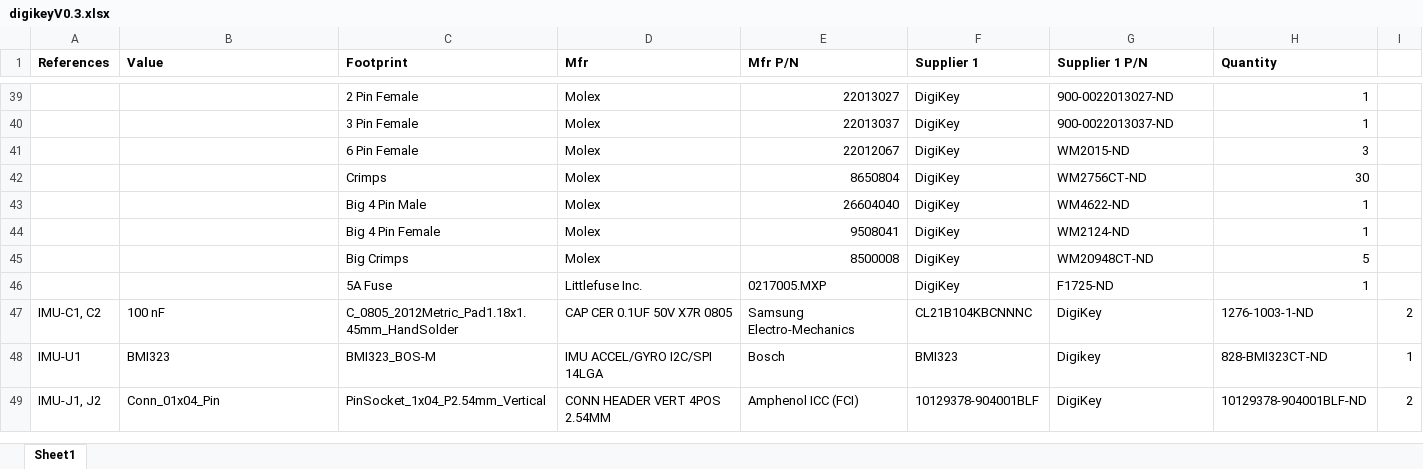
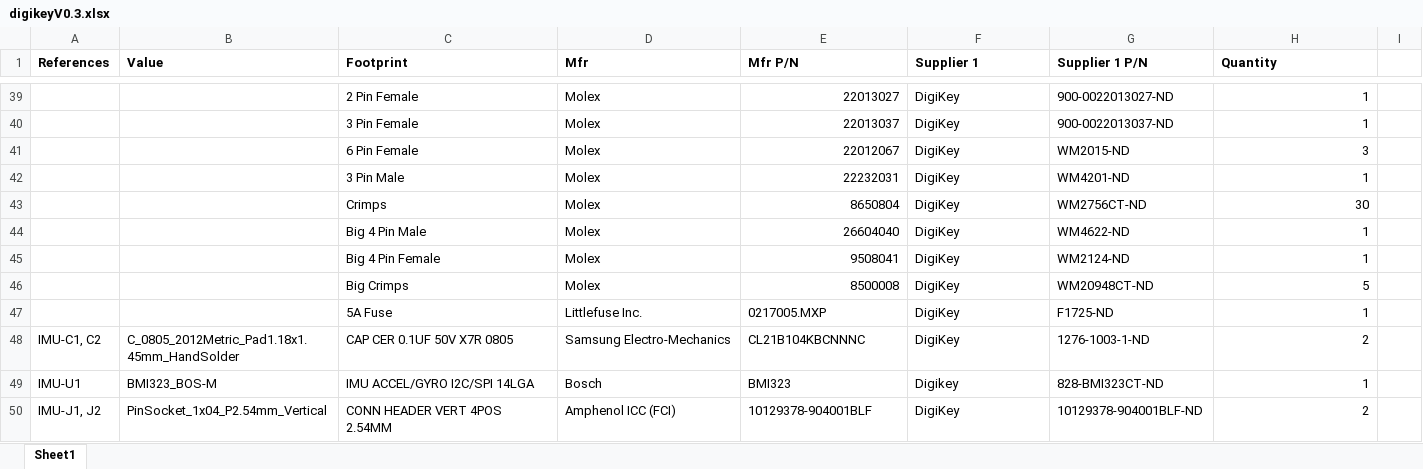
Before and after one commit to satomm1/Robot, an Excel workbook: Electrical/MainBoard/bom/digikeyV0.3.xlsx, sheet Sheet1, drawn as a sheet; only a part is shown, gaps mark what is left out; values as stored, in another font and other column widths than the file's, no borders; addresses are those after the commit; the diff names each change by its address in the sheet, - before the commit and + after, or states it on an @@ line.

Commit message:
Add 3 pin male to BOM

```diff
--- a/Electrical/MainBoard/bom/digikeyV0.3.xlsx (sheet Sheet1)
+++ b/Electrical/MainBoard/bom/digikeyV0.3.xlsx (sheet Sheet1)
+row 42:  |  | 3 Pin Male | Molex | 22232031 | DigiKey | WM4201-ND | 1
-B48 (Value): 100 nF
+B48 (Value): C_0805_2012Metric_Pad1.18x1.45mm_HandSolder
-C48 (Footprint): C_0805_2012Metric_Pad1.18x1.45mm_HandSolder
+C48 (Footprint): CAP CER 0.1UF 50V X7R 0805
-D48 (Mfr): CAP CER 0.1UF 50V X7R 0805
+D48 (Mfr): Samsung Electro-Mechanics
-E48 (Mfr P/N): Samsung Electro-Mechanics
+E48 (Mfr P/N): CL21B104KBCNNNC
-F48 (Supplier 1): CL21B104KBCNNNC
+F48 (Supplier 1): DigiKey
-G48 (Supplier 1 P/N): DigiKey
+G48 (Supplier 1 P/N): 1276-1003-1-ND
-H48 (Quantity): 1276-1003-1-ND
+H48 (Quantity): 2
-I48: 2
+I48: (empty)
-B49 (Value): BMI323
+B49 (Value): BMI323_BOS-M
-C49 (Footprint): BMI323_BOS-M
+C49 (Footprint): IMU ACCEL/GYRO I2C/SPI 14LGA
-D49 (Mfr): IMU ACCEL/GYRO I2C/SPI 14LGA
+D49 (Mfr): Bosch
-E49 (Mfr P/N): Bosch
+E49 (Mfr P/N): BMI323
-F49 (Supplier 1): BMI323
+F49 (Supplier 1): Digikey
-G49 (Supplier 1 P/N): Digikey
+G49 (Supplier 1 P/N): 828-BMI323CT-ND
-H49 (Quantity): 828-BMI323CT-ND
+H49 (Quantity): 1
-I49: 1
+I49: (empty)
-B50 (Value): Conn_01x04_Pin
+B50 (Value): PinSocket_1x04_P2.54mm_Vertical
-C50 (Footprint): PinSocket_1x04_P2.54mm_Vertical
+C50 (Footprint): CONN HEADER VERT 4POS 2.54MM
-D50 (Mfr): CONN HEADER VERT 4POS 2.54MM
+D50 (Mfr): Amphenol ICC (FCI)
-E50 (Mfr P/N): Amphenol ICC (FCI)
+E50 (Mfr P/N): 10129378-904001BLF
-F50 (Supplier 1): 10129378-904001BLF
+F50 (Supplier 1): DigiKey
-G50 (Supplier 1 P/N): DigiKey
+G50 (Supplier 1 P/N): 10129378-904001BLF-ND
-H50 (Quantity): 10129378-904001BLF-ND
+H50 (Quantity): 2
-I50: 2
+I50: (empty)
```
